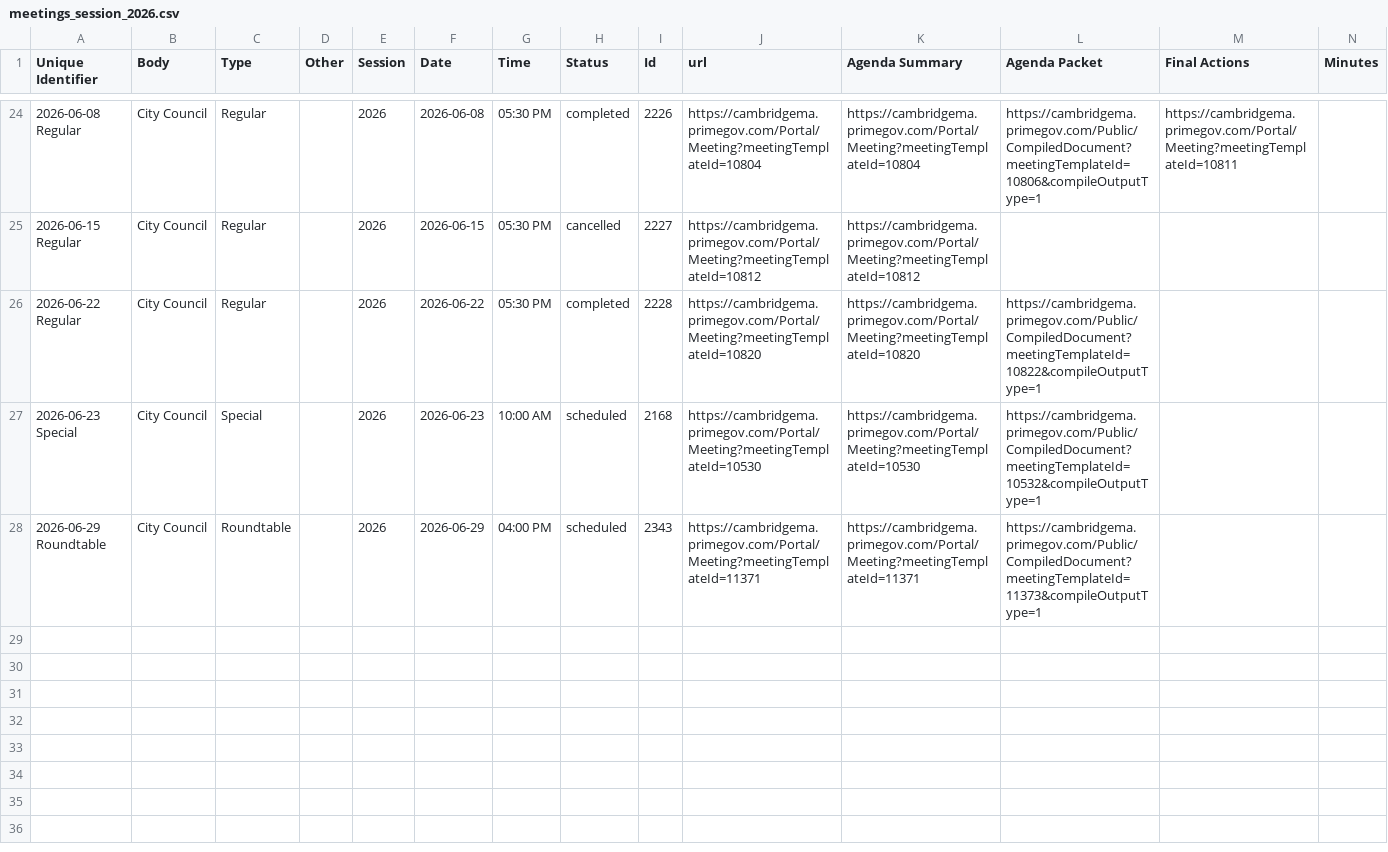
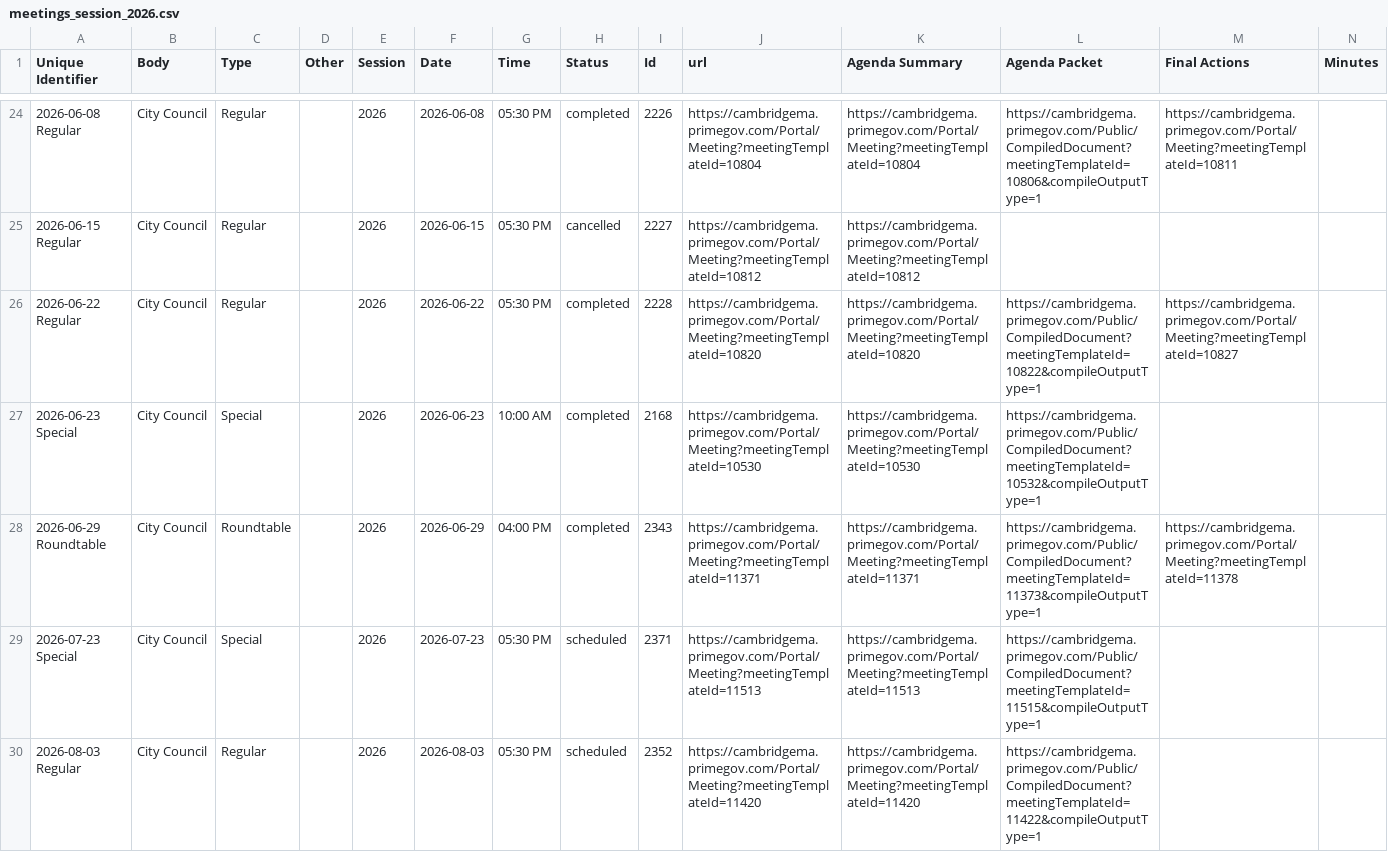
Before and after one commit to cjfman/Cambridge-Review, a CSV file: meeting_data/meeting_sessions/meetings_session_2026.csv, drawn as a sheet; only a part is shown, gaps mark what is left out.

Commit message:
Update meeting cache

```diff
--- a/meeting_data/meeting_sessions/meetings_session_2026.csv
+++ b/meeting_data/meeting_sessions/meetings_session_2026.csv
@@ -25,4 +25,6 @@ Unique Identifier,Body,Type,Other,Session,Date,Time,Status,Id,url,Agenda Summary
 2026-06-15 Regular,City Council,Regular,,2026,2026-06-15,05:30 PM,cancelled,2227,https://cambridgema.primegov.com/Portal/Meeting?meetingTemplateId=10812,https://cambridgema.primegov.com/Portal/Meeting?meetingTemplateId=10812,,,
-2026-06-22 Regular,City Council,Regular,,2026,2026-06-22,05:30 PM,completed,2228,https://cambridgema.primegov.com/Portal/Meeting?meetingTemplateId=10820,https://cambridgema.primegov.com/Portal/Meeting?meetingTemplateId=10820,https://cambridgema.primegov.com/Public/CompiledDocument?meetingTemplateId=10822&compileOutputType=1,,
-2026-06-23 Special,City Council,Special,,2026,2026-06-23,10:00 AM,scheduled,2168,https://cambridgema.primegov.com/Portal/Meeting?meetingTemplateId=10530,https://cambridgema.primegov.com/Portal/Meeting?meetingTemplateId=10530,https://cambridgema.primegov.com/Public/CompiledDocument?meetingTemplateId=10532&compileOutputType=1,,
-2026-06-29 Roundtable,City Council,Roundtable,,2026,2026-06-29,04:00 PM,scheduled,2343,https://cambridgema.primegov.com/Portal/Meeting?meetingTemplateId=11371,https://cambridgema.primegov.com/Portal/Meeting?meetingTemplateId=11371,https://cambridgema.primegov.com/Public/CompiledDocument?meetingTemplateId=11373&compileOutputType=1,,
+2026-06-22 Regular,City Council,Regular,,2026,2026-06-22,05:30 PM,completed,2228,https://cambridgema.primegov.com/Portal/Meeting?meetingTemplateId=10820,https://cambridgema.primegov.com/Portal/Meeting?meetingTemplateId=10820,https://cambridgema.primegov.com/Public/CompiledDocument?meetingTemplateId=10822&compileOutputType=1,https://cambridgema.primegov.com/Portal/Meeting?meetingTemplateId=10827,
+2026-06-23 Special,City Council,Special,,2026,2026-06-23,10:00 AM,completed,2168,https://cambridgema.primegov.com/Portal/Meeting?meetingTemplateId=10530,https://cambridgema.primegov.com/Portal/Meeting?meetingTemplateId=10530,https://cambridgema.primegov.com/Public/CompiledDocument?meetingTemplateId=10532&compileOutputType=1,,
+2026-06-29 Roundtable,City Council,Roundtable,,2026,2026-06-29,04:00 PM,completed,2343,https://cambridgema.primegov.com/Portal/Meeting?meetingTemplateId=11371,https://cambridgema.primegov.com/Portal/Meeting?meetingTemplateId=11371,https://cambridgema.primegov.com/Public/CompiledDocument?meetingTemplateId=11373&compileOutputType=1,https://cambridgema.primegov.com/Portal/Meeting?meetingTemplateId=11378,
+2026-07-23 Special,City Council,Special,,2026,2026-07-23,05:30 PM,scheduled,2371,https://cambridgema.primegov.com/Portal/Meeting?meetingTemplateId=11513,https://cambridgema.primegov.com/Portal/Meeting?meetingTemplateId=11513,https://cambridgema.primegov.com/Public/CompiledDocument?meetingTemplateId=11515&compileOutputType=1,,
+2026-08-03 Regular,City Council,Regular,,2026,2026-08-03,05:30 PM,scheduled,2352,https://cambridgema.primegov.com/Portal/Meeting?meetingTemplateId=11420,https://cambridgema.primegov.com/Portal/Meeting?meetingTemplateId=11420,https://cambridgema.primegov.com/Public/CompiledDocument?meetingTemplateId=11422&compileOutputType=1,,
```
